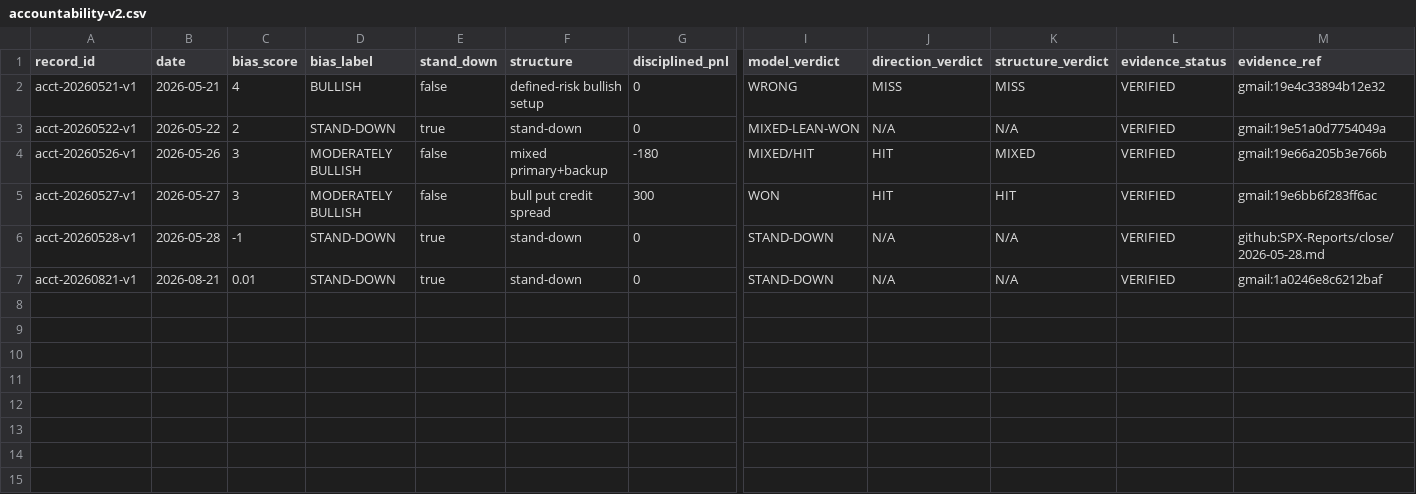
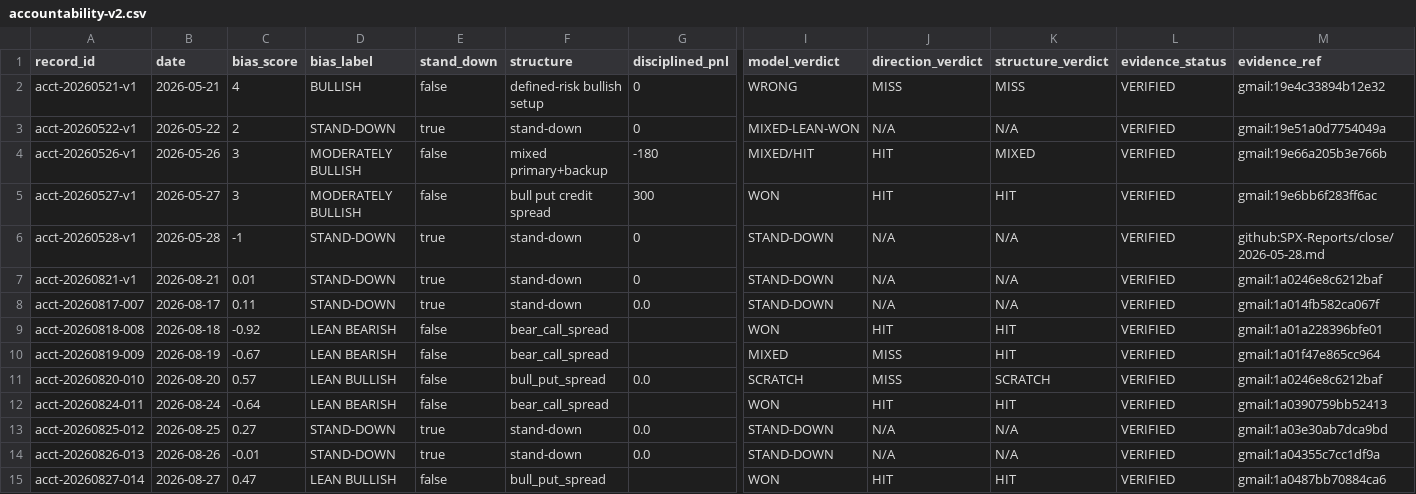
Before and after one commit to MalikAI-786/MalikAI-786-spx, a CSV file: ledger/accountability-v2.csv, drawn as a sheet; only a part is shown, gaps mark what is left out; rows hold the shown columns only; the diff names each change by its address in the sheet, - before the commit and + after, or states it on an @@ line.

```diff
--- a/ledger/accountability-v2.csv
+++ b/ledger/accountability-v2.csv
+row 8: acct-20260817-007 | 2026-08-17 | 0.11 | STAND-DOWN | true | stand-down | 0.0 | STAND-DOWN | N/A | N/A | VERIFIED | gmail:1a014fb582ca067f
+row 9: acct-20260818-008 | 2026-08-18 | -0.92 | LEAN BEARISH | false | bear_call_spread |  | WON | HIT | HIT | VERIFIED | gmail:1a01a228396bfe01
+row 10: acct-20260819-009 | 2026-08-19 | -0.67 | LEAN BEARISH | false | bear_call_spread |  | MIXED | MISS | HIT | VERIFIED | gmail:1a01f47e865cc964
+row 11: acct-20260820-010 | 2026-08-20 | 0.57 | LEAN BULLISH | false | bull_put_spread | 0.0 | SCRATCH | MISS | SCRATCH | VERIFIED | gmail:1a0246e8c6212baf
+row 12: acct-20260824-011 | 2026-08-24 | -0.64 | LEAN BEARISH | false | bear_call_spread |  | WON | HIT | HIT | VERIFIED | gmail:1a0390759bb52413
+row 13: acct-20260825-012 | 2026-08-25 | 0.27 | STAND-DOWN | true | stand-down | 0.0 | STAND-DOWN | N/A | N/A | VERIFIED | gmail:1a03e30ab7dca9bd
+row 14: acct-20260826-013 | 2026-08-26 | -0.01 | STAND-DOWN | true | stand-down | 0.0 | STAND-DOWN | N/A | N/A | VERIFIED | gmail:1a04355c7cc1df9a
+row 15: acct-20260827-014 | 2026-08-27 | 0.47 | LEAN BULLISH | false | bull_put_spread |  | WON | HIT | HIT | VERIFIED | gmail:1a0487bb70884ca6
```
Also changed, not shown: 4 other files.
